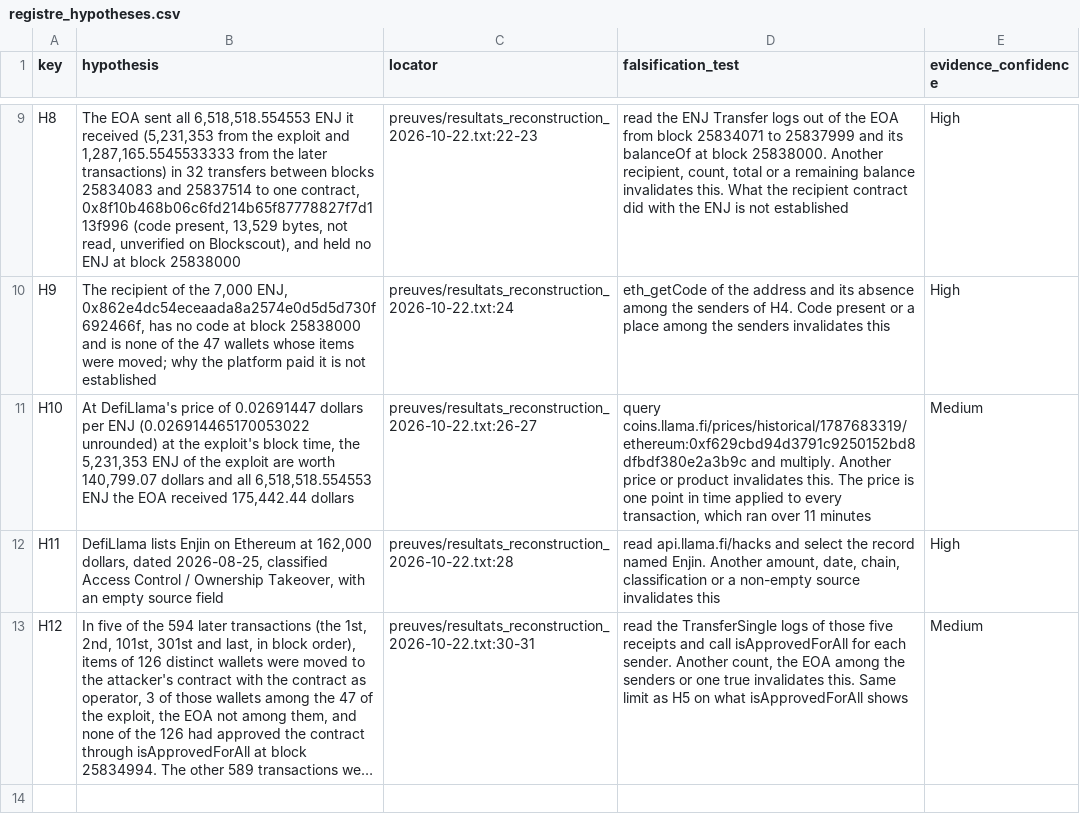
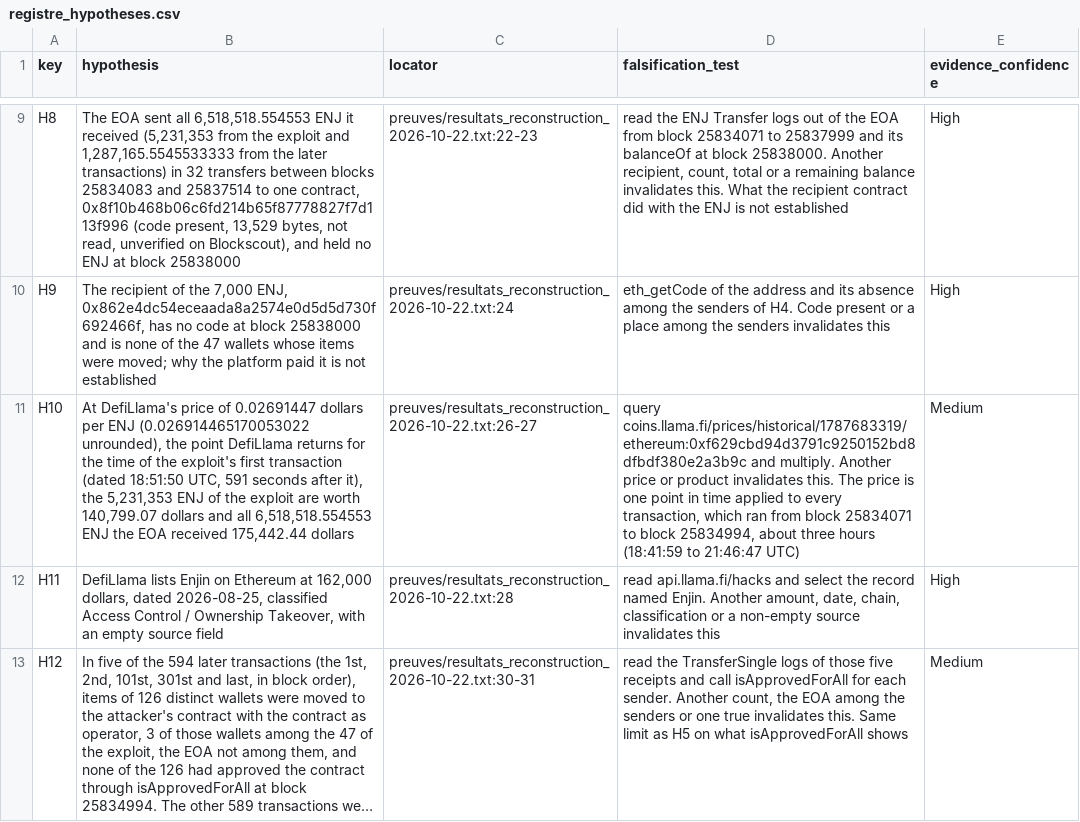
Before and after one commit to RealSpap/onchain-postmortems, a CSV file: incidents/enjin-legacy-erc1155-adapter-melt/registre_hypotheses.csv, drawn as a sheet; only a part is shown, gaps mark what is left out; long unchanged cells end in …; the diff names each change by its address in the sheet, - before the commit and + after, or states it on an @@ line.

```diff
--- a/incidents/enjin-legacy-erc1155-adapter-melt/registre_hypotheses.csv
+++ b/incidents/enjin-legacy-erc1155-adapter-melt/registre_hypotheses.csv
-B11 (hypothesis): …ENJ (0.026914465170053022 unrounded) at the exploit's block time, the 5,231,353…
+B11 (hypothesis): …ENJ (0.026914465170053022 unrounded), the point DefiLlama returns for the time of the exploit's first transaction (dated 18:51:50 UTC, 591 seconds after it), the 5,231,353…
-D11 (falsification_test): …which ran over 11 minutes
+D11 (falsification_test): …which ran from block 25834071 to block 25834994, about three hours (18:41:59 to 21:46:47 UTC)
```
Also changed, not shown: data/incidents.csv, incidents/sandbox-oft-delegate-hijack/registre_hypotheses.csv, 14 other files.
